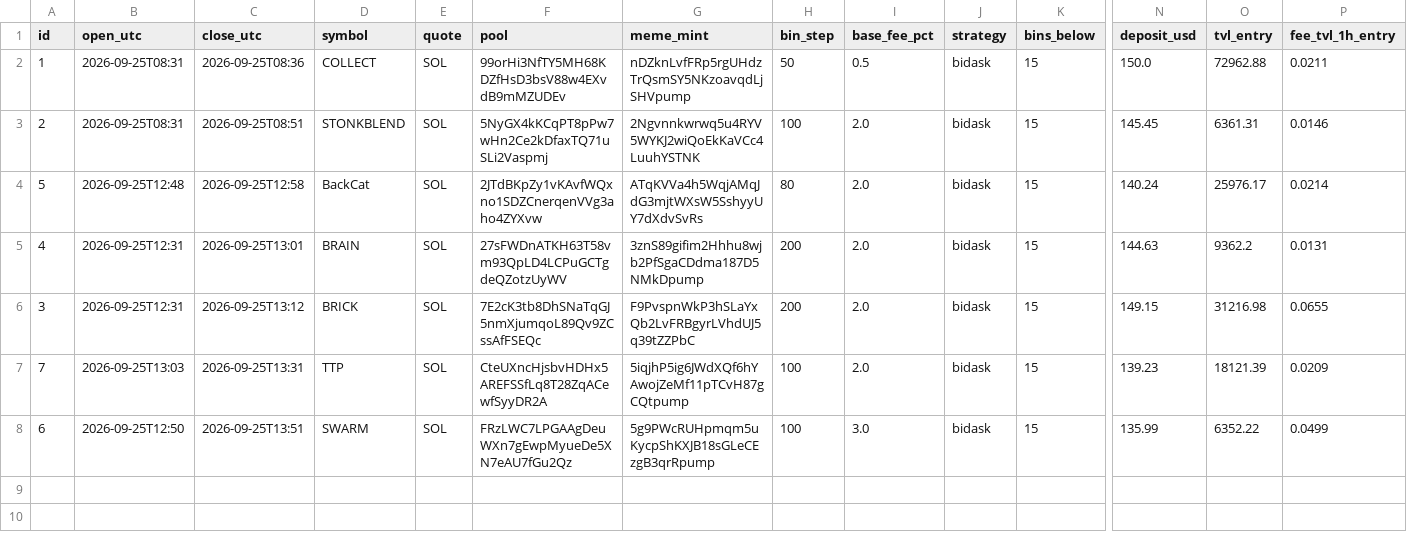
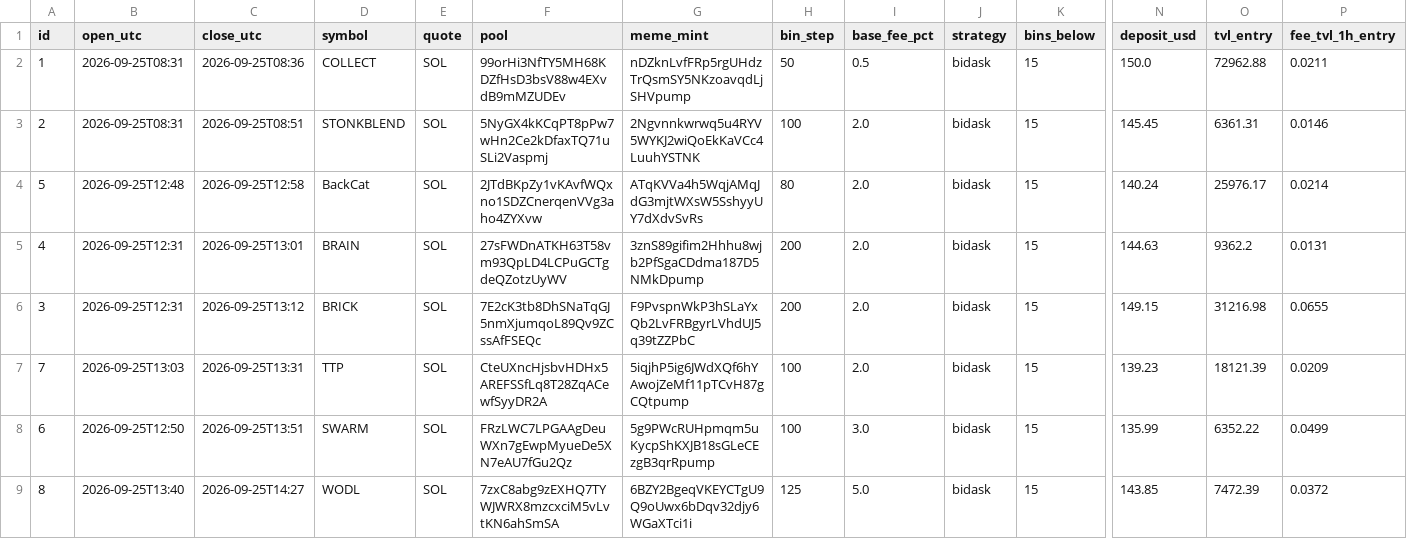
Before and after one commit to alexxmiasoedov-beep/romanovdecor-site, a CSV file: meteora/journal_relaxed.csv, drawn as a sheet; only a part is shown, gaps mark what is left out; rows hold the shown columns only; the diff names each change by its address in the sheet, - before the commit and + after, or states it on an @@ line.

```diff
--- a/meteora/journal_relaxed.csv
+++ b/meteora/journal_relaxed.csv
+row 9: 8 | 2026-09-25T13:40 | 2026-09-25T14:27 | WODL | SOL | 7zxC8abg9zEXHQ7TYWJWRX8mzcxciM5vLvtKN6ahSmSA | 6BZY2BgeqVKEYCTgU9Q9oUwx6bDqv32djy6WGaXTci1i | 125 | 5.0 | bidask | 15 | 143.85 | 7472.39 | 0.0372
```
Also changed, not shown: 4 other files.
